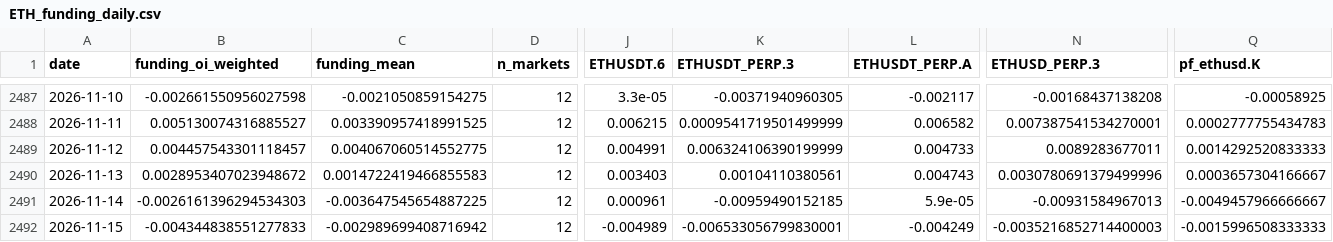
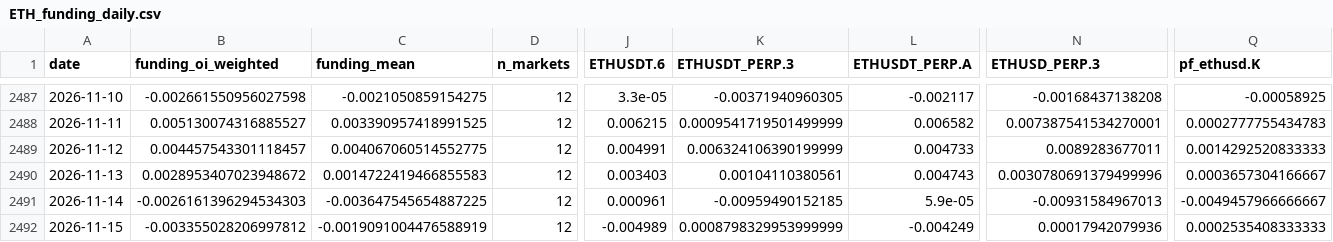
Before and after one commit to jaredbausch-ai/ctzb-data, a CSV file: data/derivs/ETH_funding_daily.csv, drawn as a sheet; only a part is shown, gaps mark what is left out; the diff names each change by its address in the sheet, - before the commit and + after, or states it on an @@ line.

```diff
--- a/data/derivs/ETH_funding_daily.csv
+++ b/data/derivs/ETH_funding_daily.csv
-B2492 (funding_oi_weighted): -0.004344838551277833
+B2492 (funding_oi_weighted): -0.003355028206997812
-C2492 (funding_mean): -0.002989699408716942
+C2492 (funding_mean): -0.0019091004476588919
-K2492 (ETHUSDT_PERP.3): -0.006533056799830001
+K2492 (ETHUSDT_PERP.3): 0.0008798329953999999
-N2492 (ETHUSD_PERP.3): -0.0035216852714400003
+N2492 (ETHUSD_PERP.3): 0.00017942079936
-Q2492 (pf_ethusd.K): -0.0015996508333333
+Q2492 (pf_ethusd.K): 0.0002535408333333
```
Also changed, not shown: data/ETH_4H.csv, data/derivs/BTC_funding_daily.csv, 39 other files.
